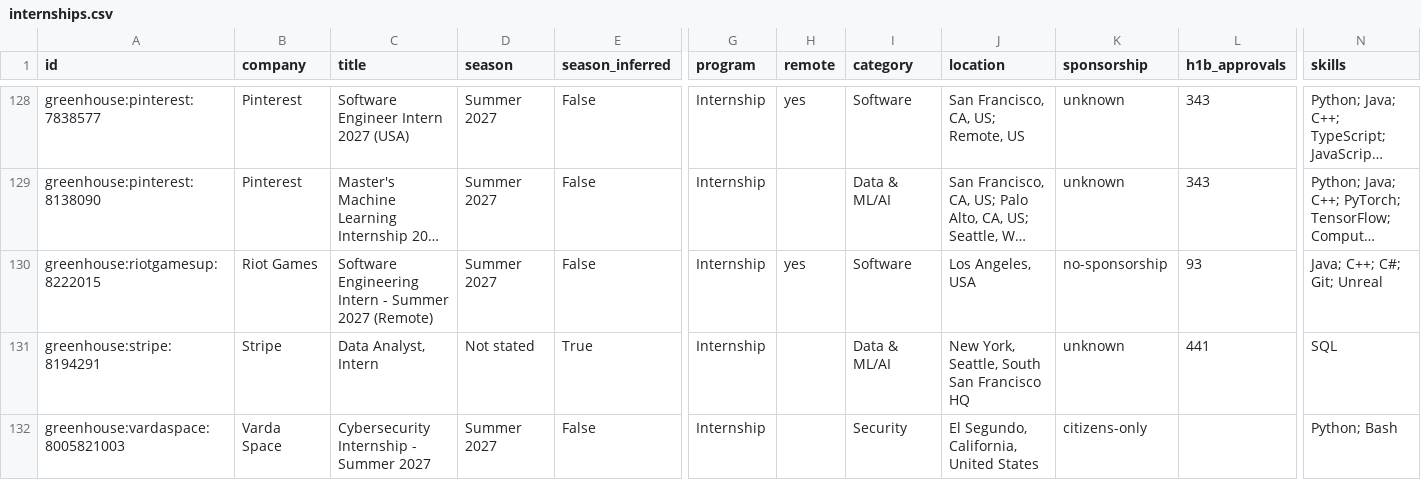
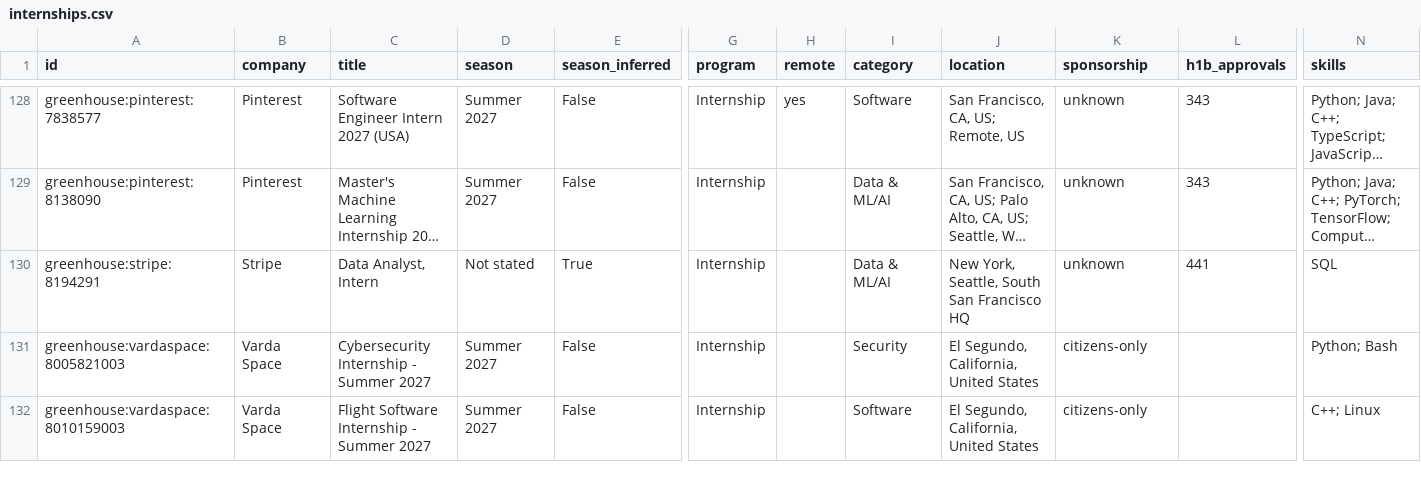
Before and after one commit to EthanChen5291/internship-alerts, a CSV file: data/internships.csv, drawn as a sheet; only a part is shown, gaps mark what is left out; the shorter side is filled out with more unchanged rows; long unchanged cells end in …; removed rows and columns are numbered as before the commit, all else as after; rows hold the shown columns only; the diff covers the shown part only; the diff names each change by its address in the sheet, - before the commit and + after, or states it on an @@ line.

```diff
--- a/data/internships.csv
+++ b/data/internships.csv
-row 130: greenhouse:riotgamesup:8222015 | Riot Games | Software Engineering Intern - Summer 2027 (Remote) | Summer 2027 | False | Internship | yes | Software | Los Angeles, USA | no-sponsorship | 93 | Java; C++; C#; Git; Unreal
```
Also changed, not shown: 4 added rows, 1 removed row, 3 moved rows and 1 edited cell elsewhere in this file, docs/internships.csv, 12 other files.
